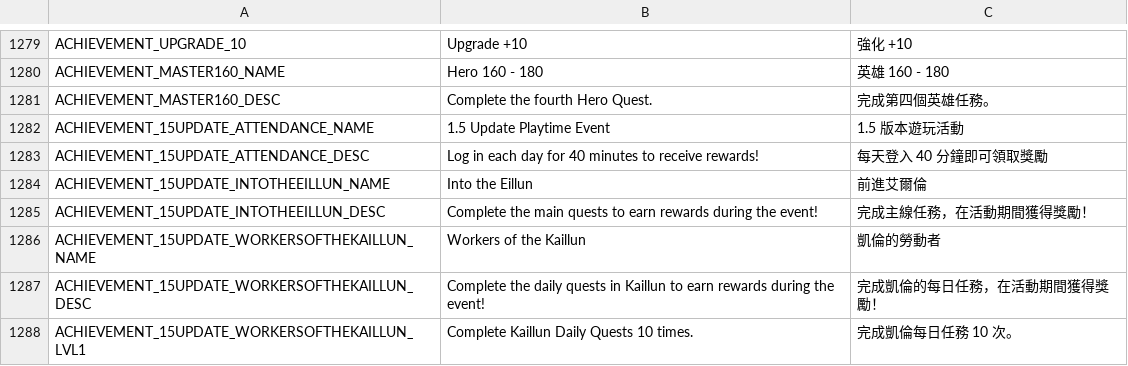
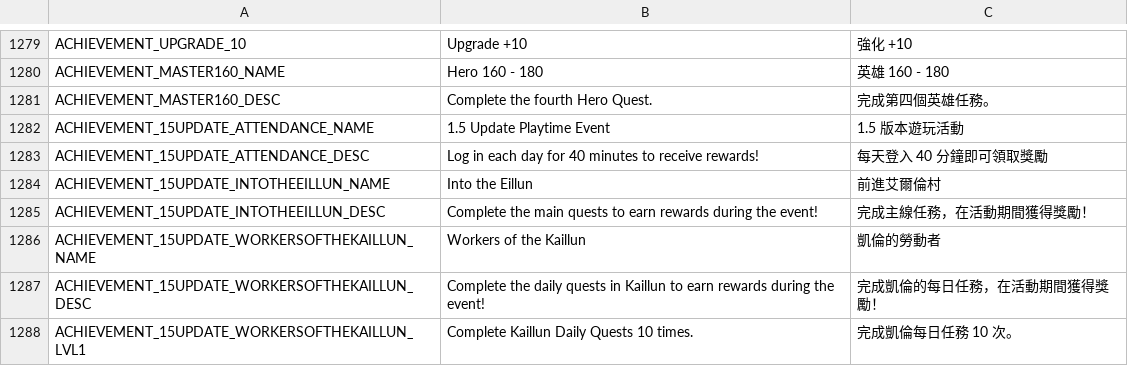
Before and after one commit to Gala-Lab/Flyff-Universe-Translations, a CSV file: Traditional_Chinese/Achievements.csv, drawn as a sheet; only a part is shown, gaps mark what is left out.

Commit message:
Update translations for Eillun and related quests in Traditional Chinese files

```diff
--- a/Traditional_Chinese/Achievements.csv
+++ b/Traditional_Chinese/Achievements.csv
@@ -1283,3 +1283,3 @@ ACHIEVEMENT_15UPDATE_ATTENDANCE_NAME,1.5 Update Playtime Event,1.5 版本遊玩
 ACHIEVEMENT_15UPDATE_ATTENDANCE_DESC,Log in each day for 40 minutes to receive rewards!,每天登入 40 分鐘即可領取獎勵
-ACHIEVEMENT_15UPDATE_INTOTHEEILLUN_NAME,Into the Eillun,前進艾爾倫
+ACHIEVEMENT_15UPDATE_INTOTHEEILLUN_NAME,Into the Eillun,前進艾爾倫村
 ACHIEVEMENT_15UPDATE_INTOTHEEILLUN_DESC,Complete the main quests to earn rewards during the event!,完成主線任務，在活動期間獲得獎勵！
```
Also changed, not shown: Traditional_Chinese/Map.csv, Traditional_Chinese/Quests.csv, 2 other files.
